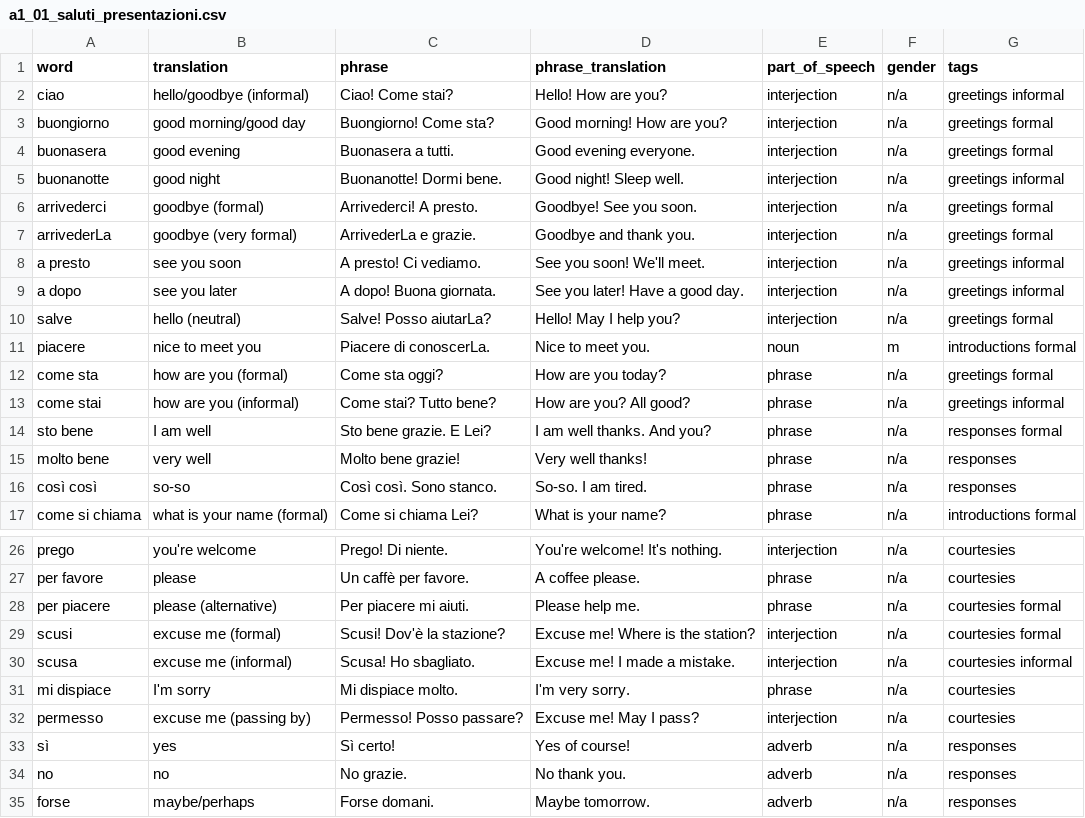
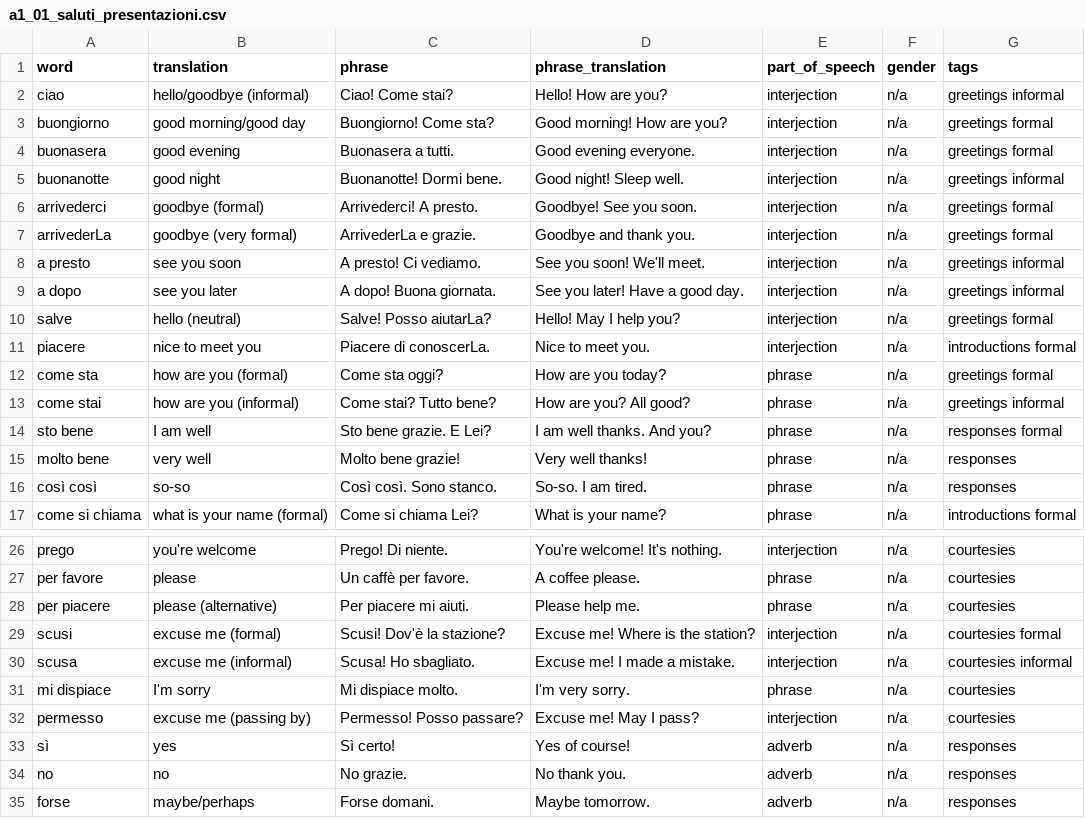
Before and after one commit to kemosabe102/anki-artisan, a CSV file: languages/italian/a1_01_saluti_presentazioni.csv, drawn as a sheet; only a part is shown, gaps mark what is left out.

```diff
--- a/languages/italian/a1_01_saluti_presentazioni.csv
+++ b/languages/italian/a1_01_saluti_presentazioni.csv
@@ -10,3 +10,3 @@ a dopo,see you later,A dopo! Buona giornata.,See you later! Have a good day.,int
 salve,hello (neutral),Salve! Posso aiutarLa?,Hello! May I help you?,interjection,n/a,greetings formal
-piacere,nice to meet you,Piacere di conoscerLa.,Nice to meet you.,noun,m,introductions formal
+piacere,nice to meet you,Piacere di conoscerLa.,Nice to meet you.,interjection,n/a,introductions formal
 come sta,how are you (formal),Come sta oggi?,How are you today?,phrase,n/a,greetings formal
@@ -27,3 +27,3 @@ prego,you're welcome,Prego! Di niente.,You're welcome! It's nothing.,interjectio
 per favore,please,Un caffè per favore.,A coffee please.,phrase,n/a,courtesies
-per piacere,please (alternative),Per piacere mi aiuti.,Please help me.,phrase,n/a,courtesies formal
+per piacere,please (alternative),Per piacere mi aiuti.,Please help me.,phrase,n/a,courtesies
 scusi,excuse me (formal),Scusi! Dov'è la stazione?,Excuse me! Where is the station?,interjection,n/a,courtesies formal
```
Also changed, not shown: languages/italian/a1_02_numeri_tempo.csv, languages/italian/a1_03_bar_ristorante.csv, 3 other files.
